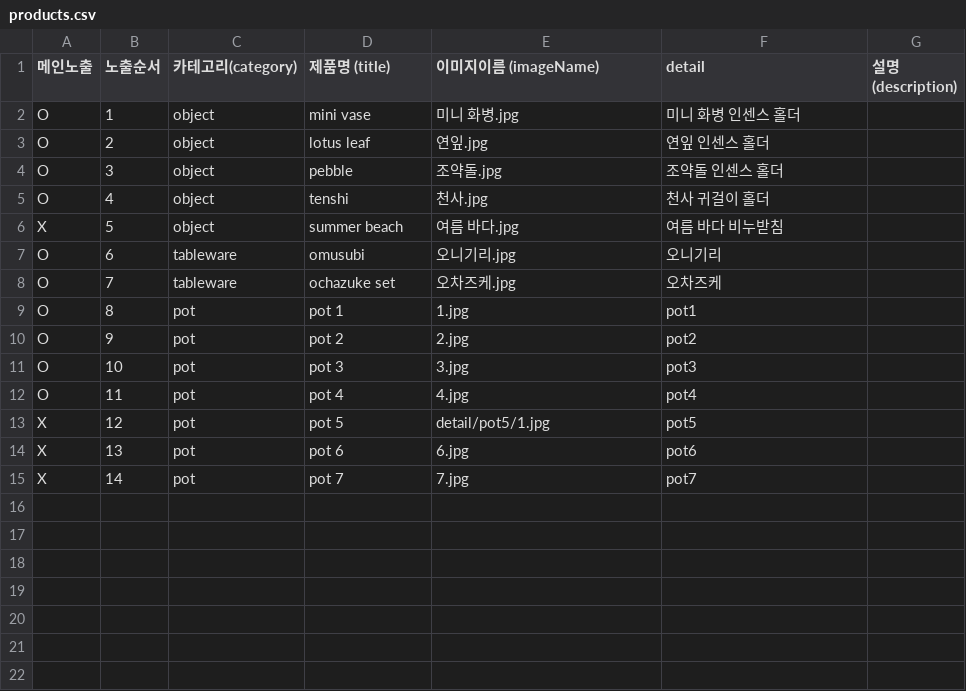
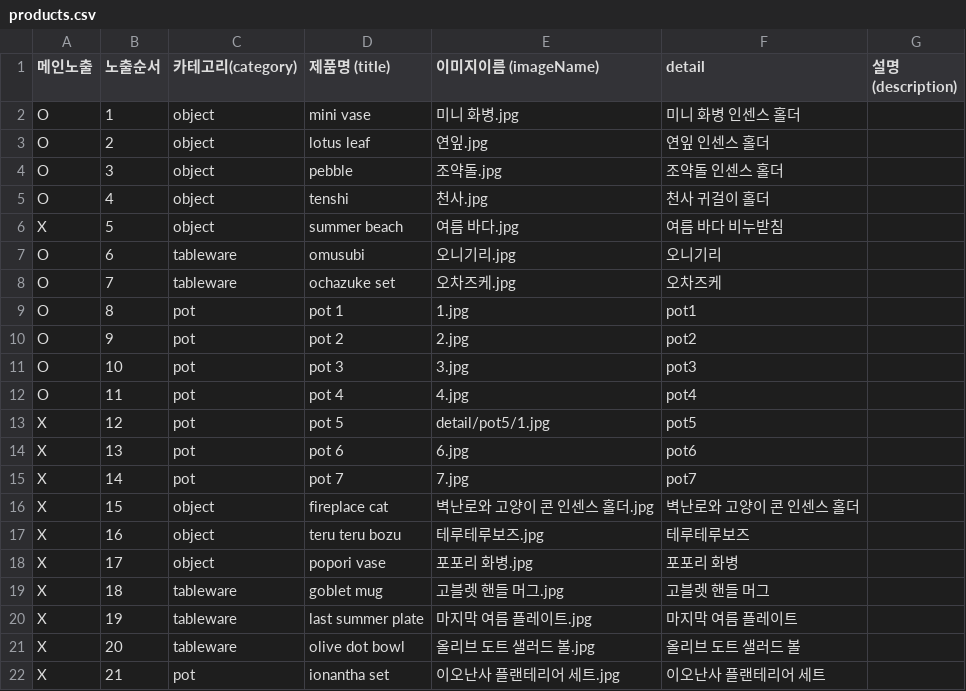
Before and after one commit to OP-George/yunjoarchive, a CSV file: public/products/products.csv, drawn as a sheet.

Commit message:
Add files via upload

```diff
--- a/public/products/products.csv
+++ b/public/products/products.csv
@@ -15 +15,8 @@ X,13,pot,pot 6,6.jpg,pot6,
 X,14,pot,pot 7,7.jpg,pot7,
+X,15,object,fireplace cat,벽난로와 고양이 콘 인센스 홀더.jpg,벽난로와 고양이 콘 인센스 홀더,
+X,16,object,teru teru bozu,테루테루보즈.jpg,테루테루보즈,
+X,17,object,popori vase,포포리 화병.jpg,포포리 화병,
+X,18,tableware,goblet mug,고블렛 핸들 머그.jpg,고블렛 핸들 머그,
+X,19,tableware,last summer plate,마지막 여름 플레이트.jpg,마지막 여름 플레이트,
+X,20,tableware,olive dot bowl,올리브 도트 샐러드 볼.jpg,올리브 도트 샐러드 볼,
+X,21,pot,ionantha set,이오난사 플랜테리어 세트.jpg,이오난사 플랜테리어 세트,
```
